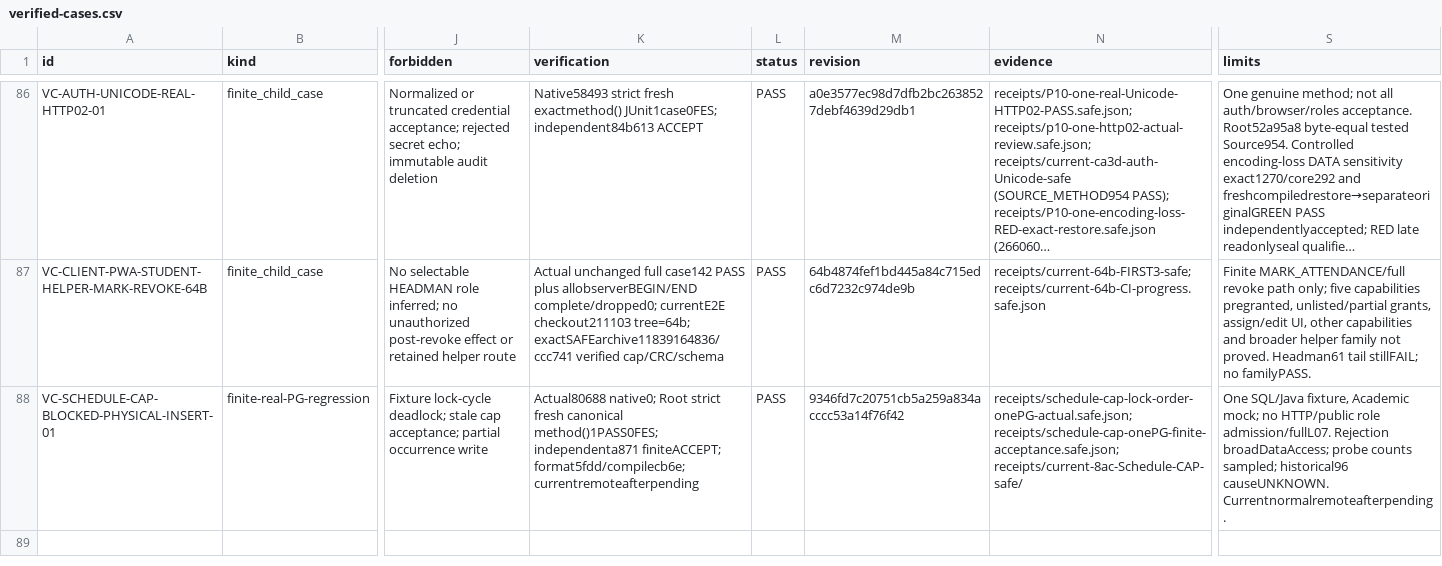
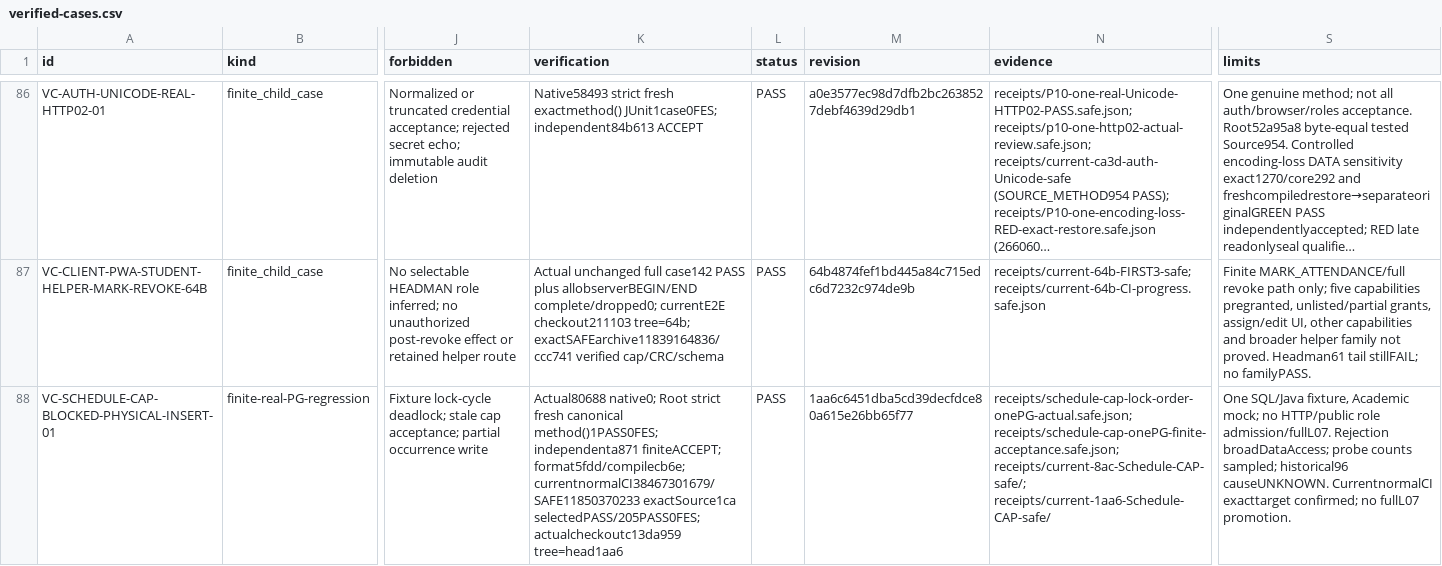
Before and after one commit to DITEKmax/rutcampustrack, a CSV file: docs/validation/cloud-20261011/verified-cases.csv, drawn as a sheet; only a part is shown, gaps mark what is left out; long unchanged cells end in …; the diff covers the shown part only; the diff names each change by its address in the sheet, - before the commit and + after, or states it on an @@ line.

Commit message:
docs(validation): preserve clock regression and next client acceptance checkpoint

```diff
--- a/docs/validation/cloud-20261011/verified-cases.csv
+++ b/docs/validation/cloud-20261011/verified-cases.csv
-K88 (verification): …finiteACCEPT; format5fdd/compilecb6e; currentremoteafterpending
+K88 (verification): …finiteACCEPT; format5fdd/compilecb6e; currentnormalCI38467301679/SAFE11850370233 exactSource1ca selectedPASS/205PASS0FES; actualcheckoutc13da959 tree=head1aa6
-M88 (revision): 9346fd7c20751cb5a259a834acccc53a14f76f42
+M88 (revision): 1aa6c6451dba5cd39decfdce80a615e26bb65f77
-N88 (evidence): receipts/schedule-cap-lock-order-onePG-actual.safe.json; receipts/schedule-cap-onePG-finite-acceptance.safe.json; receipts/current-8ac-Schedule-CAP-safe/
+N88 (evidence): receipts/schedule-cap-lock-order-onePG-actual.safe.json; receipts/schedule-cap-onePG-finite-acceptance.safe.json; receipts/current-8ac-Schedule-CAP-safe/; receipts/current-1aa6-Schedule-CAP-safe/
-S88 (limits): …historical96 causeUNKNOWN. Currentnormalremoteafterpending.
+S88 (limits): …historical96 causeUNKNOWN. CurrentnormalCI exacttarget confirmed; no fullL07 promotion.
```
Also changed, not shown: 1 added row elsewhere in this file, 25 other files.
